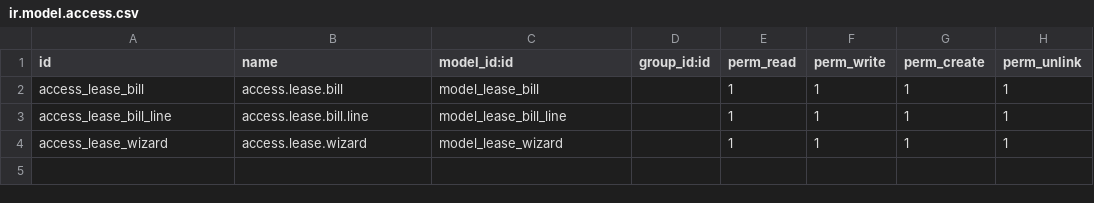
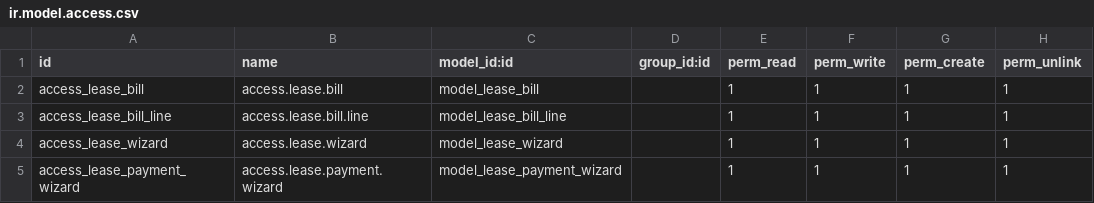
Before and after one commit to Viltco/Mystic, a CSV file: lease_bill/security/ir.model.access.csv, drawn as a sheet; the diff names each change by its address in the sheet, - before the commit and + after, or states it on an @@ line.

```diff
--- a/lease_bill/security/ir.model.access.csv
+++ b/lease_bill/security/ir.model.access.csv
+row 5: access_lease_payment_wizard | access.lease.payment.wizard | model_lease_payment_wizard |  | 1 | 1 | 1 | 1
```
Also changed, not shown: 59 other files.
